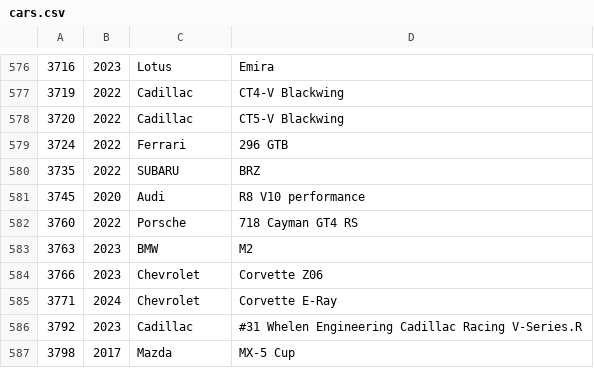
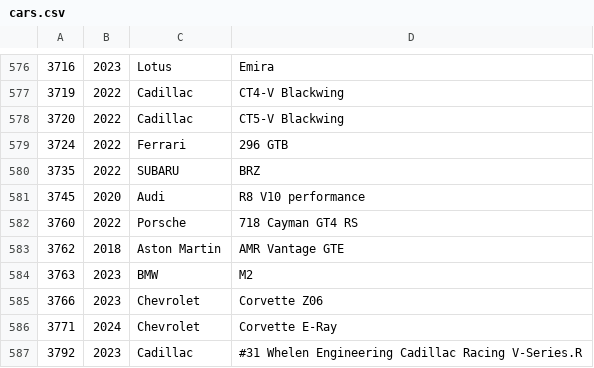
Before and after one commit to bluemanos/forza-motorsport-car-track-ordinal, a CSV file: fm8/cars.csv, drawn as a sheet; only a part is shown, gaps mark what is left out; the shorter side is filled out with more unchanged rows; the diff names each change by its address in the sheet, - before the commit and + after, or states it on an @@ line.

Commit message:
Aston Martin AMR Vantage GTE

```diff
--- a/fm8/cars.csv
+++ b/fm8/cars.csv
+row 583: 3762 | 2018 | Aston Martin | AMR Vantage GTE
```
Also changed, not shown: 2 other files.
